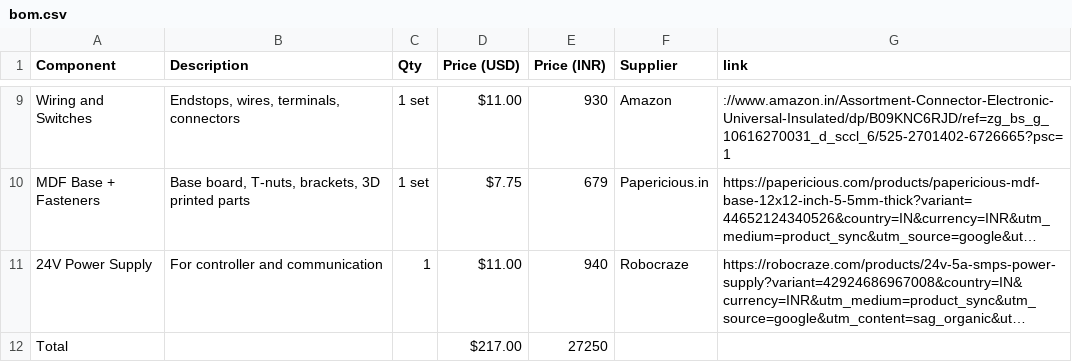
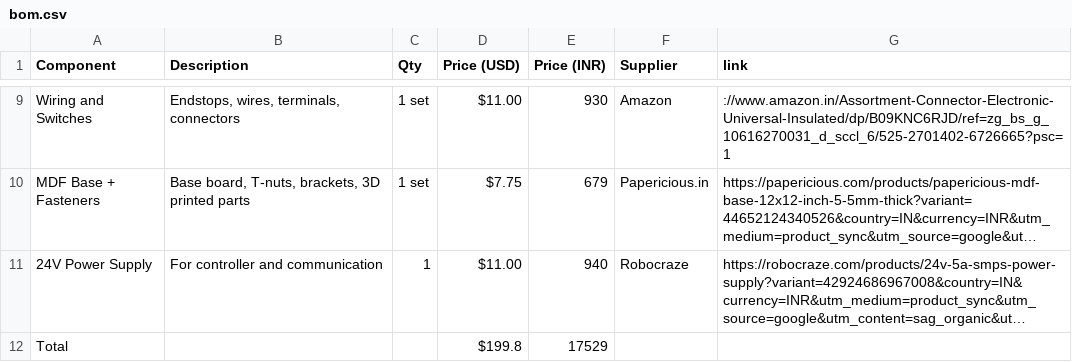
Before and after one commit to Kevalpattani63/Araxys, a CSV file: bom.csv, drawn as a sheet; only a part is shown, gaps mark what is left out; long unchanged cells end in …; the diff names each change by its address in the sheet, - before the commit and + after, or states it on an @@ line.

Commit message:
Update bom.csv

```diff
--- a/bom.csv
+++ b/bom.csv
-D12 (Price (USD)): $217.00
+D12 (Price (USD)): $199.8
-E12 (Price (INR)): 27250
+E12 (Price (INR)): 17529
```
